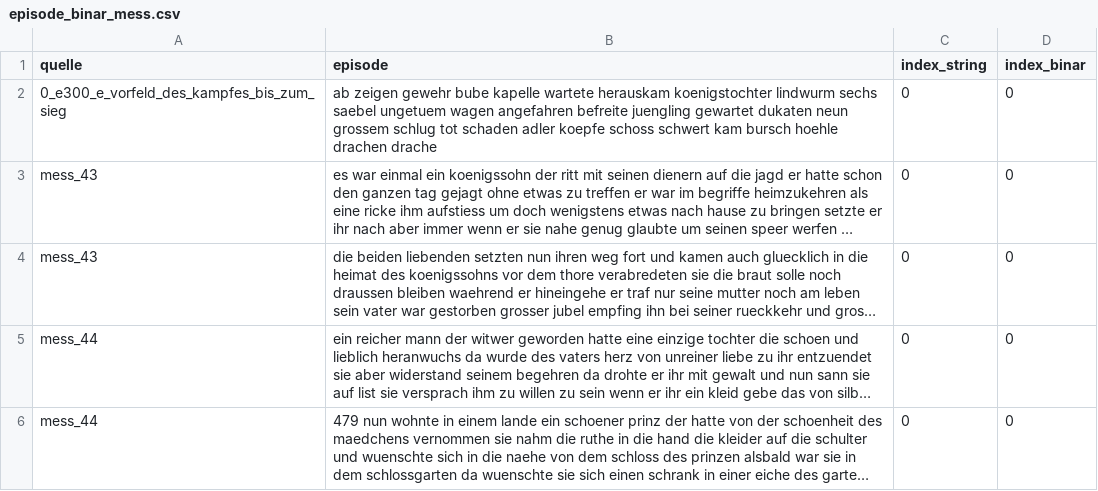
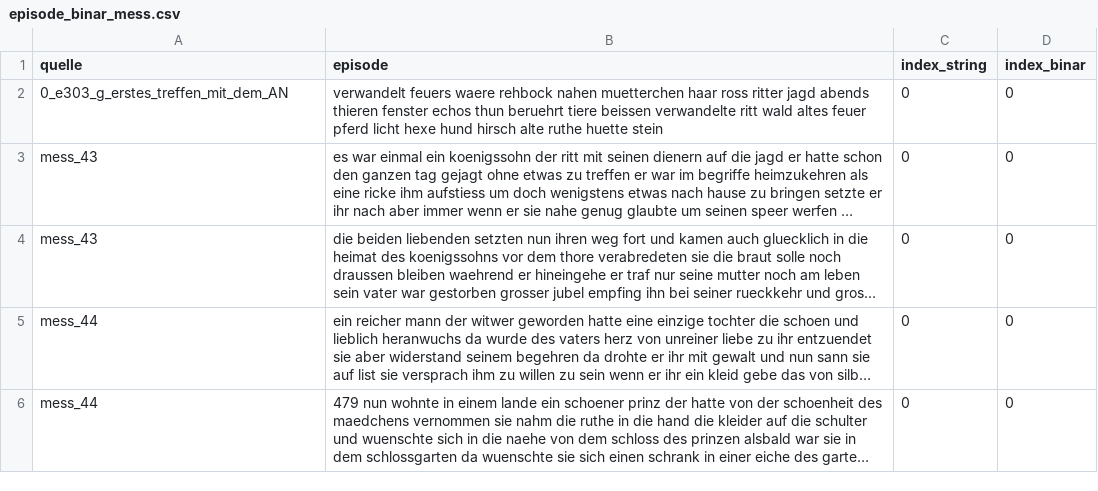
Before and after one commit to edadunashvili/Monographie, a CSV file: episode_binar_mess.csv, drawn as a sheet; only a part is shown; long unchanged cells end in …; the diff names each change by its address in the sheet, - before the commit and + after, or states it on an @@ line.

```diff
--- a/episode_binar_mess.csv
+++ b/episode_binar_mess.csv
-A2 (quelle): 0_e300_e_vorfeld_des_kampfes_bis_zum_sieg
+A2 (quelle): 0_e303_g_erstes_treffen_mit_dem_AN
-B2 (episode): ab zeigen gewehr bube kapelle wartete herauskam koenigstochter lindwurm sechs saebel ungetuem wagen angefahren befreite juengling gewartet dukaten neun grossem schlug tot schaden adler koepfe schoss schwert kam bursch hoehle drachen drache
+B2 (episode): verwandelt feuers waere rehbock nahen muetterchen haar ross ritter jagd abends thieren fenster echos thun beruehrt tiere beissen verwandelte ritt wald altes feuer pferd licht hexe hund hirsch alte ruthe huette stein
```
Also changed, not shown: 2 other files.
